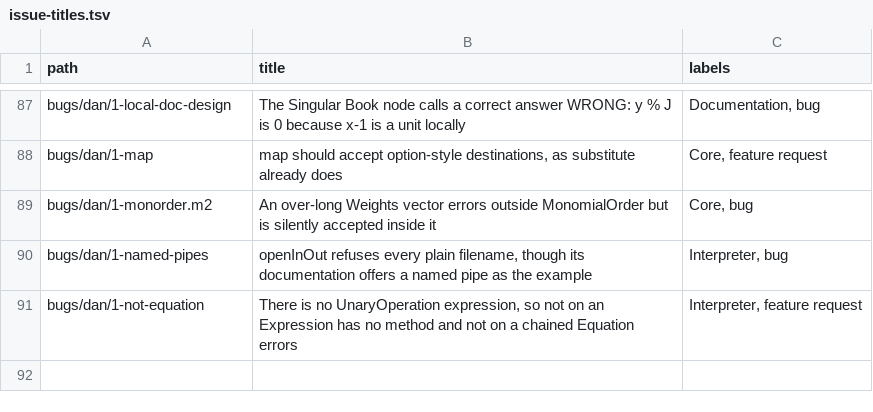
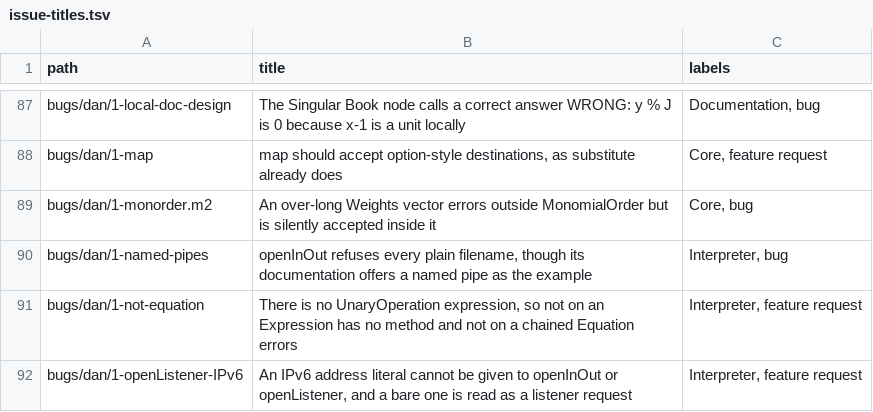
Before and after one commit to d-torrance/M2, a TSV file: bug-triage/issue-titles.tsv, drawn as a sheet; only a part is shown, gaps mark what is left out; the diff names each change by its address in the sheet, - before the commit and + after, or states it on an @@ line.

```diff
--- a/bug-triage/issue-titles.tsv
+++ b/bug-triage/issue-titles.tsv
+row 92: bugs/dan/1-openListener-IPv6 | An IPv6 address literal cannot be given to openInOut or openListener, and a bare one is read as a listener request | Interpreter, feature request
```
Also changed, not shown: 4 other files.
